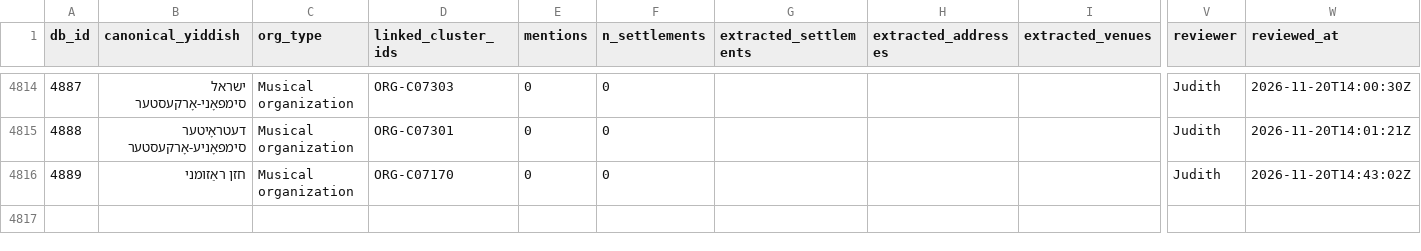
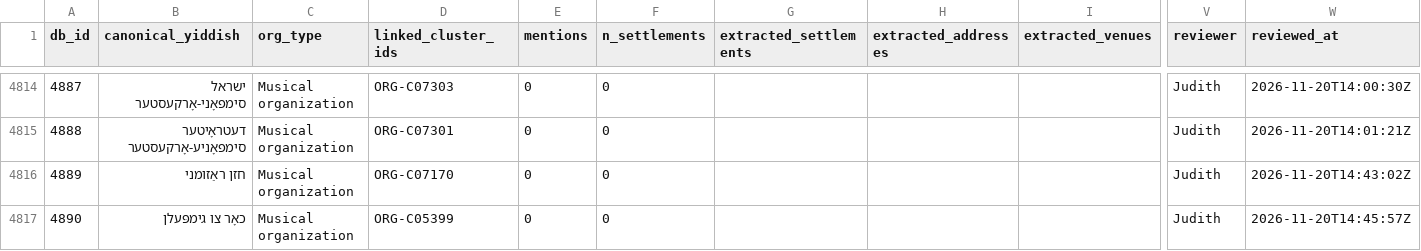
Before and after one commit to sinairusinek/Dybbuk, a TSV file: Zylbercweig/organizations/org_addresses_review.tsv, drawn as a sheet; only a part is shown, gaps mark what is left out; rows hold the shown columns only; the diff names each change by its address in the sheet, - before the commit and + after, or states it on an @@ line.

Commit message:
chore: append new org 4890 to addresses

```diff
--- a/Zylbercweig/organizations/org_addresses_review.tsv
+++ b/Zylbercweig/organizations/org_addresses_review.tsv
+row 4817: 4890 | כאָר צו גימפּעלן | Musical organization | ORG-C05399 | 0 | 0 |  |  |  | Judith | 2026-11-20T14:45:57Z
```
